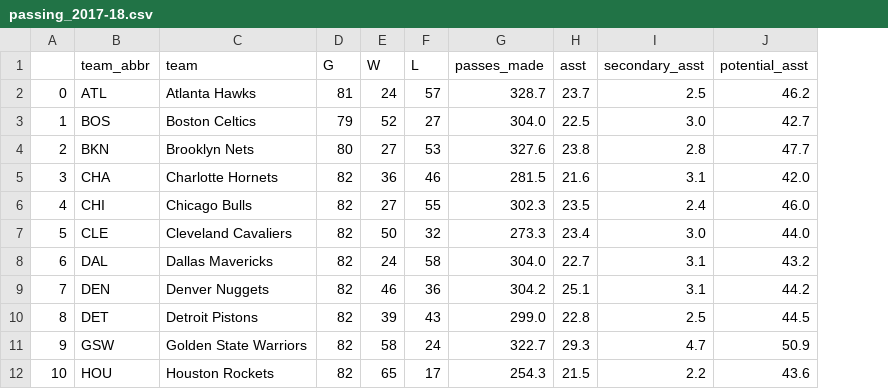
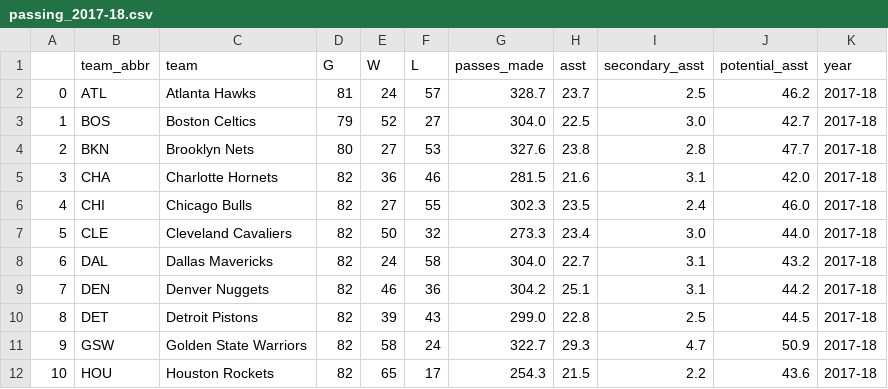
Before and after one commit to aothree/Assists-and-Winning, a CSV file: Data/nba_com_passing_stats/passing_2017-18.csv, drawn as a sheet; only a part is shown; the diff names each change by its address in the sheet, - before the commit and + after, or states it on an @@ line.

```diff
--- a/Data/nba_com_passing_stats/passing_2017-18.csv
+++ b/Data/nba_com_passing_stats/passing_2017-18.csv
+column K (year), rows 2-12: all 2017-18
```
Also changed, not shown: 6 other files.
